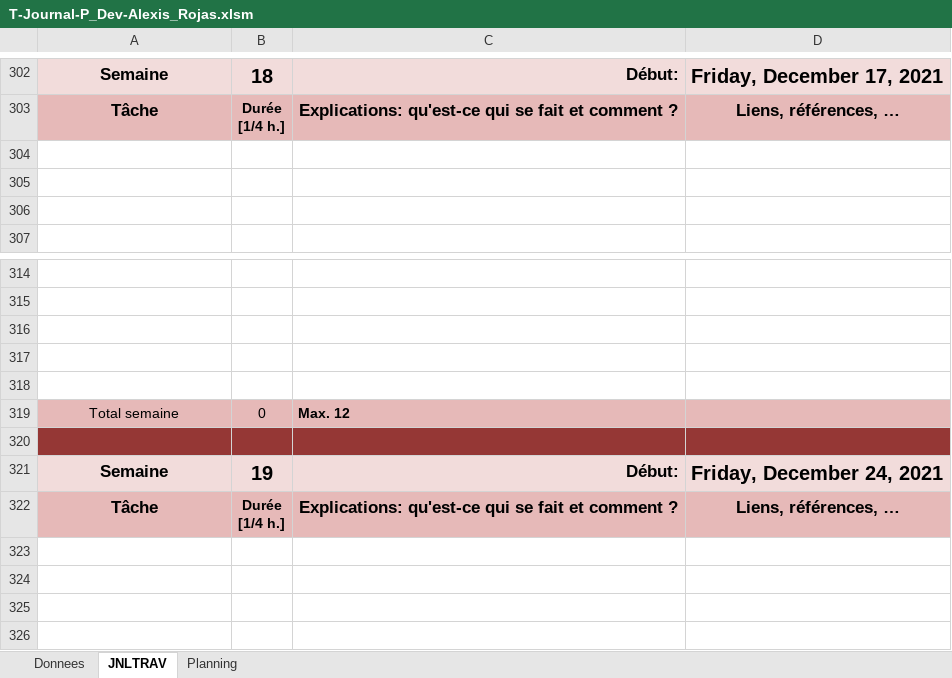
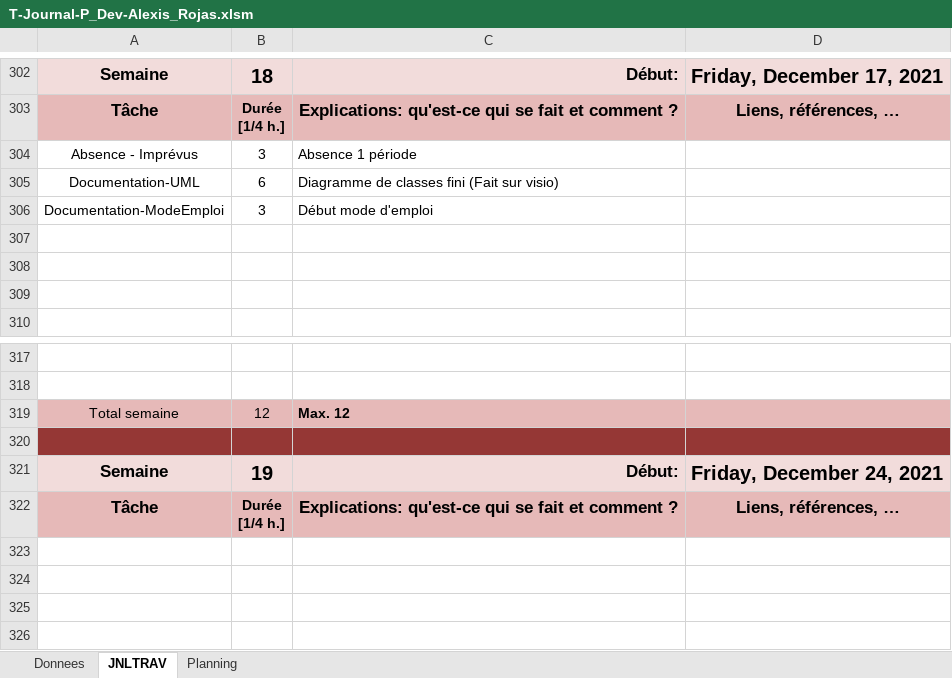
Before and after one commit to Alexis1476/P-SpaceInvaders, an Excel workbook: Documentation/JournalTravail/T-Journal-P_Dev-Alexis_Rojas.xlsm, sheet JNLTRAV, drawn as a sheet; only a part is shown, gaps mark what is left out; values as stored, in another font and other column widths than the file's, no borders; charts and pictures not drawn; removed rows and columns are numbered as before the commit, all else as after; the diff names each change by its address in the sheet, - before the commit and + after, or states it on an @@ line.

Commit message:
Rédaction JrnlTrvl

```diff
--- a/Documentation/JournalTravail/T-Journal-P_Dev-Alexis_Rojas.xlsm (sheet JNLTRAV)
+++ b/Documentation/JournalTravail/T-Journal-P_Dev-Alexis_Rojas.xlsm (sheet JNLTRAV)
+row 304: Absence - Imprévus | 3 | Absence 1 période
+row 305: Documentation-UML | 6 | Diagramme de classes fini (Fait sur visio)
+row 306: Documentation-ModeEmploi | 3 | Début mode d'emploi
-row 316: (empty)
-row 317: (empty)
-row 318: (empty)
-B319: 0
+B319: 12
```
Also changed, not shown: charts or pictures.
